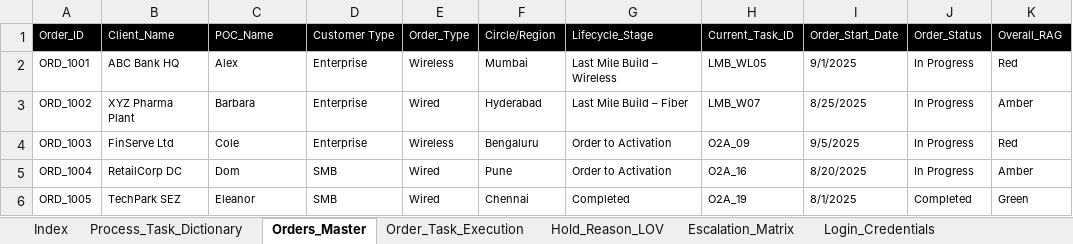
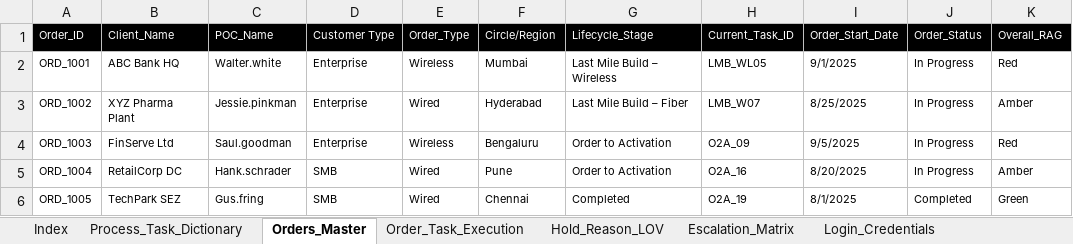
Before and after one commit to sabatsid/delivery-governance-streamlit, an Excel workbook: Delivery_governance_data.xlsx, sheet Orders_Master, drawn as a sheet; only a part is shown; values as stored, in another font and other column widths than the file's, no borders; the diff names each change by its address in the sheet, - before the commit and + after, or states it on an @@ line.

```diff
--- a/Delivery_governance_data.xlsx (sheet Orders_Master)
+++ b/Delivery_governance_data.xlsx (sheet Orders_Master)
-C2 (POC_Name): Alex
+C2 (POC_Name): Walter.white
-C3 (POC_Name): Barbara
+C3 (POC_Name): Jessie.pinkman
-C4 (POC_Name): Cole
+C4 (POC_Name): Saul.goodman
-C5 (POC_Name): Dom
+C5 (POC_Name): Hank.schrader
-C6 (POC_Name): Eleanor
+C6 (POC_Name): Gus.fring
```
Also changed, not shown: sheet Process_Task_Dictionary, sheet Order_Task_Execution, sheet Login_Credentials, sheet Index.
